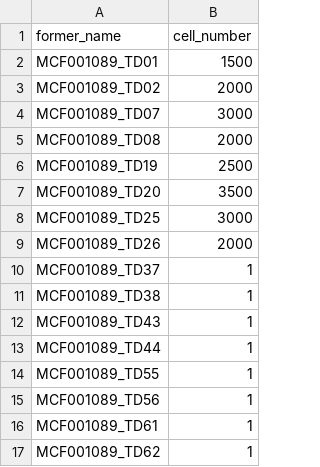
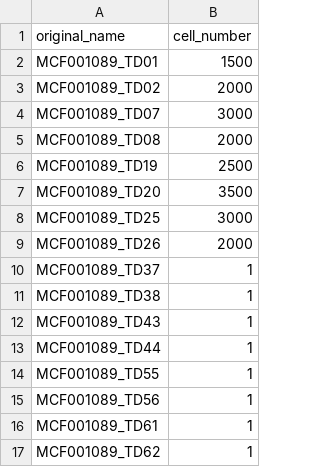
Before and after one commit to johaGL/old_version_tracegroomer, a CSV file: groomexamples/toyp2/nbcells-or-amountOfMaterial.csv, drawn as a sheet; the diff names each change by its address in the sheet, - before the commit and + after, or states it on an @@ line.

```diff
--- a/groomexamples/toyp2/nbcells-or-amountOfMaterial.csv
+++ b/groomexamples/toyp2/nbcells-or-amountOfMaterial.csv
-A1: former_name
+A1: original_name
```
Also changed, not shown: groomexamples/toyp1/data/metadata_toy1.csv, groomexamples/toyp3/data/metadata_toy3.csv, 4 other files.
